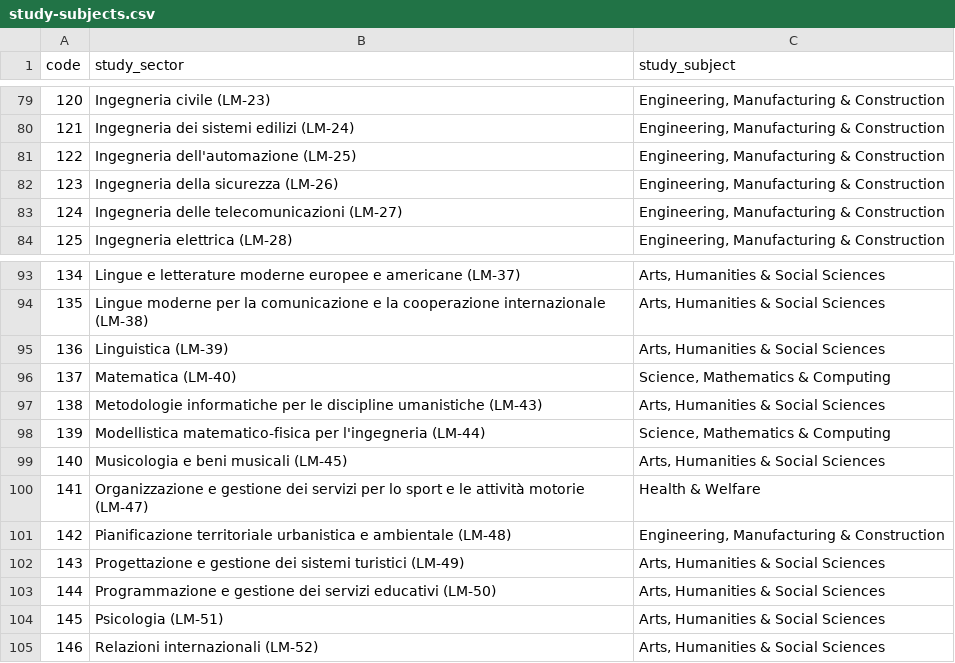
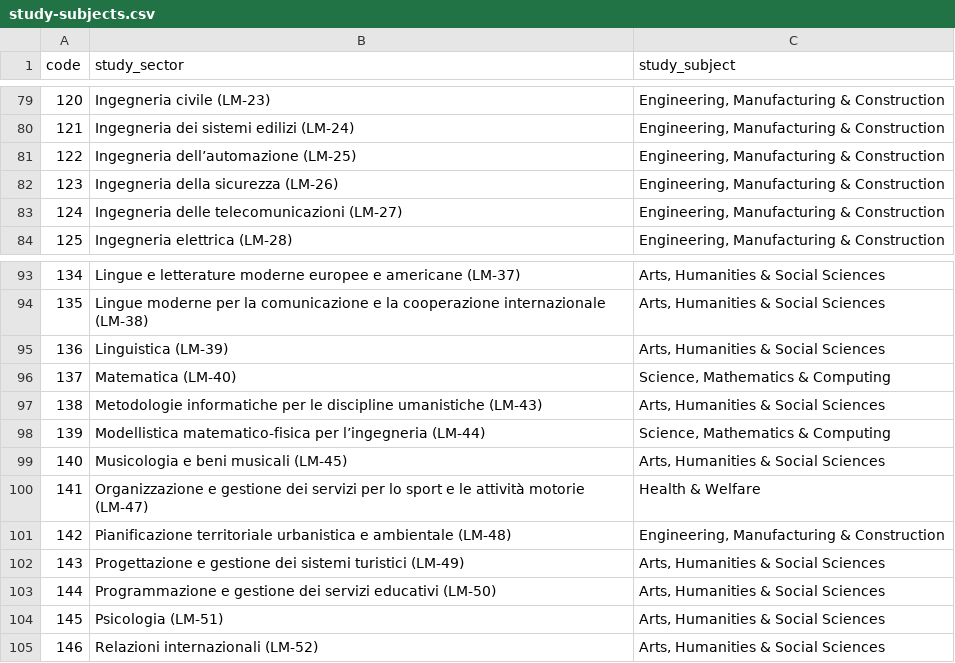
Before and after one commit to stefanocoretta/grni-vitality, a CSV file: data/raw/study-subjects.csv, drawn as a sheet; only a part is shown, gaps mark what is left out; the diff covers the shown part only.

Commit message:
fix error in study subjects

```diff
--- a/data/raw/study-subjects.csv
+++ b/data/raw/study-subjects.csv
@@ -80,3 +80,3 @@ code,study_sector,study_subject
 121,Ingegneria dei sistemi edilizi (LM-24),"Engineering, Manufacturing & Construction"
-122,Ingegneria dell'automazione (LM-25),"Engineering, Manufacturing & Construction"
+122,Ingegneria dell’automazione (LM-25),"Engineering, Manufacturing & Construction"
 123,Ingegneria della sicurezza (LM-26),"Engineering, Manufacturing & Construction"
@@ -97,3 +97,3 @@ code,study_sector,study_subject
 138,Metodologie informatiche per le discipline umanistiche (LM-43),"Arts, Humanities & Social Sciences"
-139,Modellistica matematico-fisica per l'ingegneria (LM-44),"Science, Mathematics & Computing"
+139,Modellistica matematico-fisica per l’ingegneria (LM-44),"Science, Mathematics & Computing"
 140,Musicologia e beni musicali (LM-45),"Arts, Humanities & Social Sciences"
```
Also changed, not shown: 19 edited cells elsewhere in this file, 4 other files.
